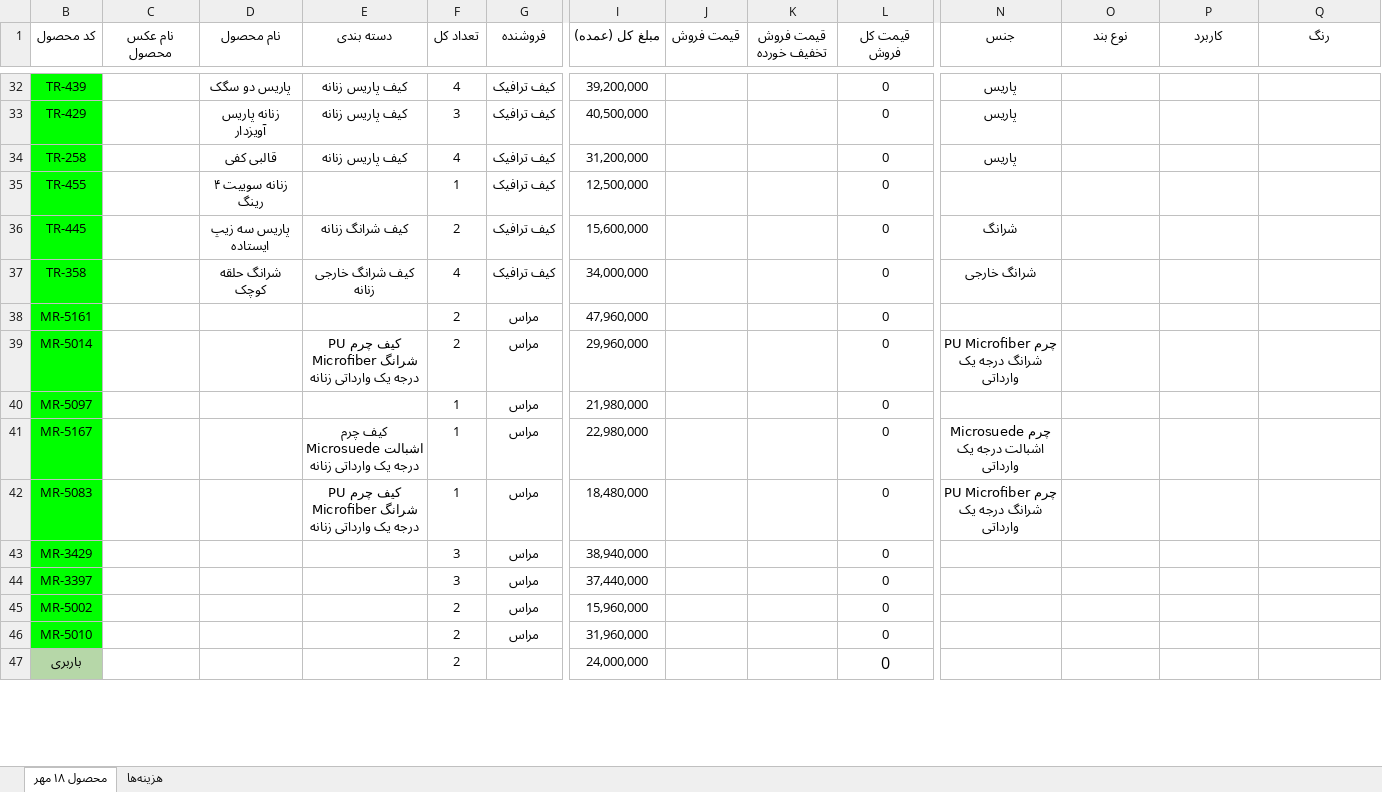
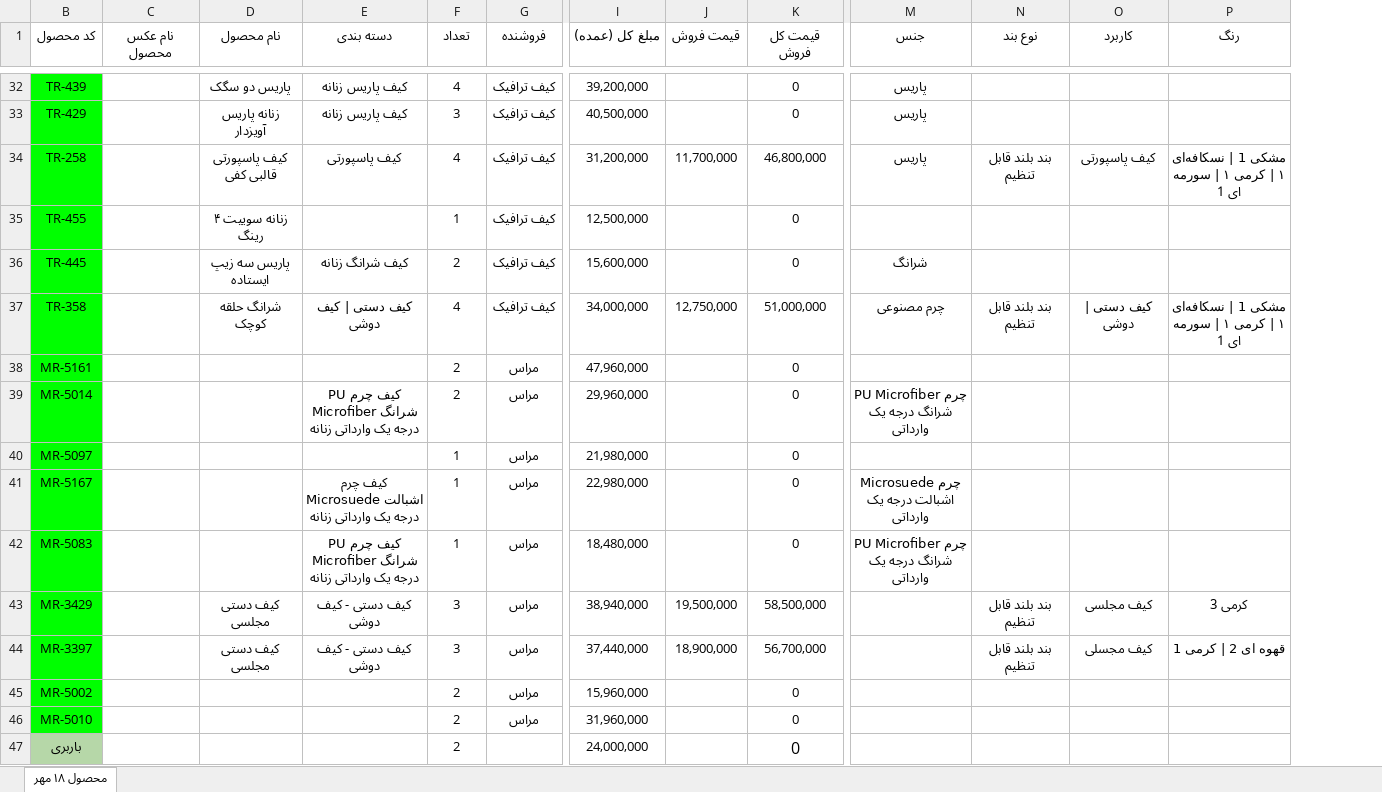
Before and after one commit to jlshoja/Telegram-Scraping, an Excel workbook: Product Database - filled.xlsx, sheet محصول ۱۸ مهر, drawn as a sheet; only a part is shown, gaps mark what is left out; values as stored, in another font and other column widths than the file's, no borders; charts and pictures and conditional formats not drawn; removed rows and columns are numbered as before the commit, all else as after; the diff covers the shown part only; the diff names each change by its address in the sheet, - before the commit and + after, or states it on an @@ line.

```diff
--- a/Product Database - filled.xlsx (sheet محصول ۱۸ مهر)
+++ b/Product Database - filled.xlsx (sheet محصول ۱۸ مهر)
-sheet tab: هزینه‌ها
-column K (قیمت فروش تخفیف خورده), empty
-F1: تعداد کل
+F1: تعداد
-D34 (نام محصول): قالبی کفی
+D34 (نام محصول): کیف پاسپورتی قالبی کفی
-E34 (دسته بندی): کیف پاریس زنانه
+E34 (دسته بندی): کیف پاسپورتی
-J34 (قیمت فروش): (empty)
+J34 (قیمت فروش): 11,700,000
-K34 (قیمت کل فروش): 0
+K34 (قیمت کل فروش): 46,800,000
-N34 (نوع بند): (empty)
+N34 (نوع بند): بند بلند قابل تنظیم
-O34 (کاربرد): (empty)
+O34 (کاربرد): کیف پاسپورتی
-P34 (رنگ): (empty)
+P34 (رنگ): مشکی 1 | نسکافه‌ای ۱ | کرمی ۱ | سورمه ای 1
-E37 (دسته بندی): کیف شرانگ خارجی زنانه
+E37 (دسته بندی): کیف دستی | کیف دوشی
-J37 (قیمت فروش): (empty)
+J37 (قیمت فروش): 12,750,000
-K37 (قیمت کل فروش): 0
+K37 (قیمت کل فروش): 51,000,000
-M37 (جنس): شرانگ خارجی
+M37 (جنس): چرم مصنوعی
-N37 (نوع بند): (empty)
+N37 (نوع بند): بند بلند قابل تنظیم
-O37 (کاربرد): (empty)
+O37 (کاربرد): کیف دستی | دوشی
-P37 (رنگ): (empty)
+P37 (رنگ): مشکی 1 | نسکافه‌ای ۱ | کرمی ۱ | سورمه ای 1
-D43:D44 (نام محصول): (empty)
+D43:D44 (نام محصول): کیف دستی مجلسی
-E43:E44 (دسته بندی): (empty)
+E43:E44 (دسته بندی): کیف دستی - کیف دوشی
-J43 (قیمت فروش): (empty)
+J43 (قیمت فروش): 19,500,000
-K43 (قیمت کل فروش): 0
+K43 (قیمت کل فروش): 58,500,000
-N43:N44 (نوع بند): (empty)
+N43:N44 (نوع بند): بند بلند قابل تنظیم
-O43 (کاربرد): (empty)
+O43 (کاربرد): کیف مجلسی
-P43 (رنگ): (empty)
+P43 (رنگ): کرمی 3
-J44 (قیمت فروش): (empty)
+J44 (قیمت فروش): 18,900,000
-K44 (قیمت کل فروش): 0
+K44 (قیمت کل فروش): 56,700,000
-O44 (کاربرد): (empty)
+O44 (کاربرد): کیف مجسلی
-P44 (رنگ): (empty)
+P44 (رنگ): قهوه ای 2 | کرمی 1
```
Also changed, not shown: 64 edited cells elsewhere in this sheet, charts or pictures, 17 other files.
